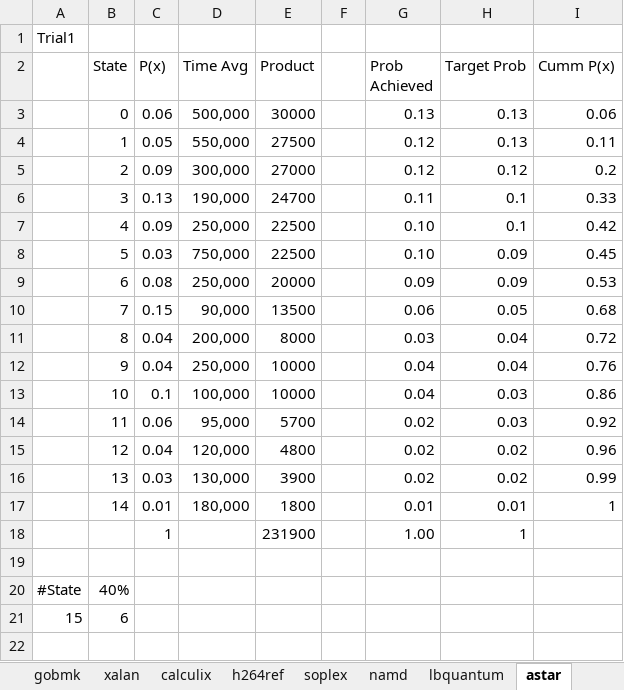
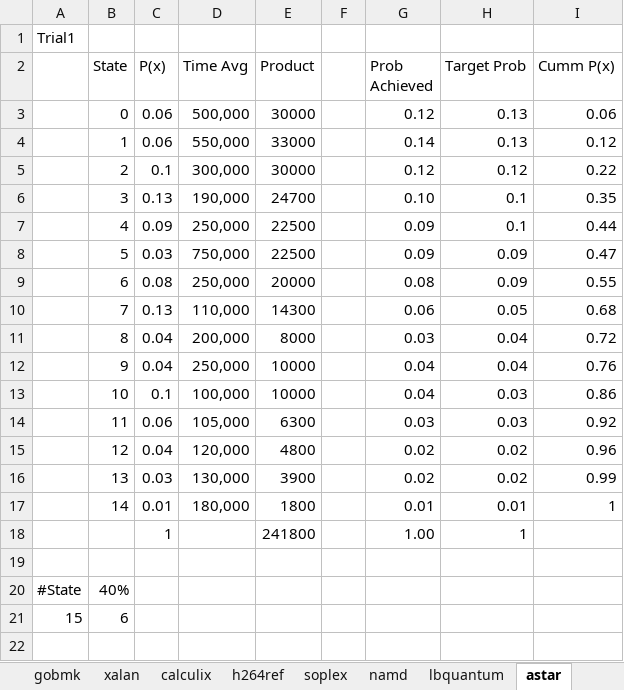
Before and after one commit to ManojGopale/StateMachine, an Excel workbook: sanitized.xlsx, sheet astar, drawn as a sheet; only a part is shown; values as stored, in another font and other column widths than the file's, no borders; removed rows and columns are numbered as before the commit, all else as after; the diff covers the shown part only; the diff names each change by its address in the sheet, - before the commit and + after, or states it on an @@ line.

```diff
--- a/sanitized.xlsx (sheet astar)
+++ b/sanitized.xlsx (sheet astar)
-G3 (Prob Achieved): 0.13
+G3 (Prob Achieved): 0.12
-row 4:  | 1 | 0.05 | 550,000 | 27500 |  | 0.12 | 0.13 | 0.11
+row 4:  | 1 | 0.06 | 550,000 | 33000 |  | 0.14 | 0.13 | 0.12
-C5 (P(x)): 0.09
+C5 (P(x)): 0.1
-E5 (Product): 27000
+E5 (Product): 30000
-I5 (Cumm P(x)): 0.2
+I5 (Cumm P(x)): 0.22
-G6 (Prob Achieved): 0.11
+G6 (Prob Achieved): 0.10
-I6 (Cumm P(x)): 0.33
+I6 (Cumm P(x)): 0.35
-G7:G8 (Prob Achieved): 0.10
+G7:G8 (Prob Achieved): 0.09
-I7 (Cumm P(x)): 0.42
+I7 (Cumm P(x)): 0.44
-I8 (Cumm P(x)): 0.45
+I8 (Cumm P(x)): 0.47
-G9 (Prob Achieved): 0.09
+G9 (Prob Achieved): 0.08
-I9 (Cumm P(x)): 0.53
+I9 (Cumm P(x)): 0.55
-C10 (P(x)): 0.15
+C10 (P(x)): 0.13
-D10 (Time Avg): 90,000
+D10 (Time Avg): 110,000
-E10 (Product): 13500
+E10 (Product): 14300
-D14 (Time Avg): 95,000
+D14 (Time Avg): 105,000
-E14 (Product): 5700
+E14 (Product): 6300
-G14 (Prob Achieved): 0.02
+G14 (Prob Achieved): 0.03
-E18 (Product): 231900
+E18 (Product): 241800
```
Also changed, not shown: 14 added rows, 14 removed rows and 4 edited cells elsewhere in this sheet, sheet lbquantum, sheet namd, sheet omnetpp, sheet soplex, sheet calculix, sheet h264ref, 49 other files.
